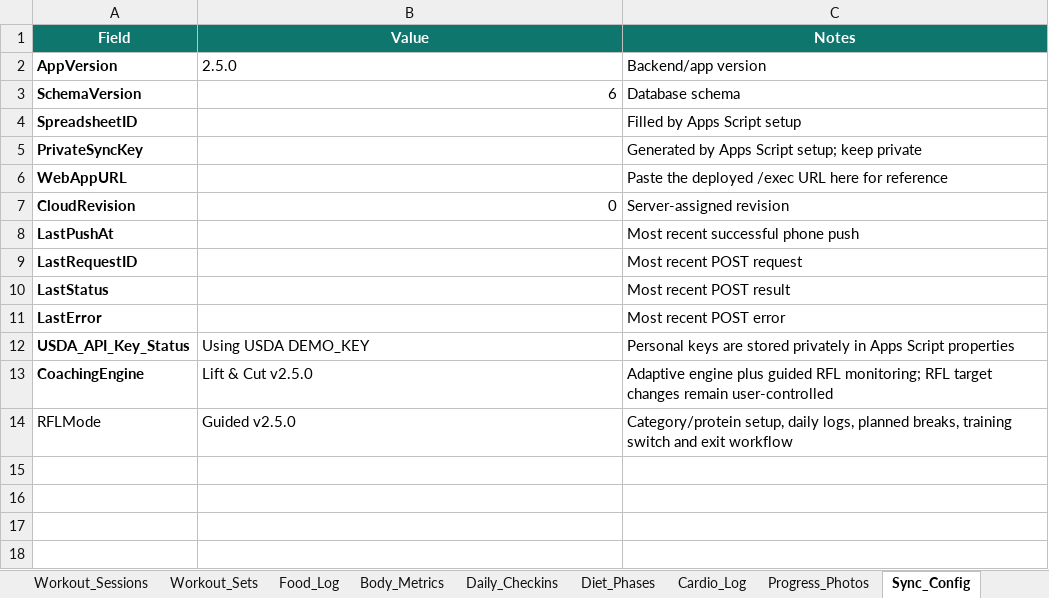
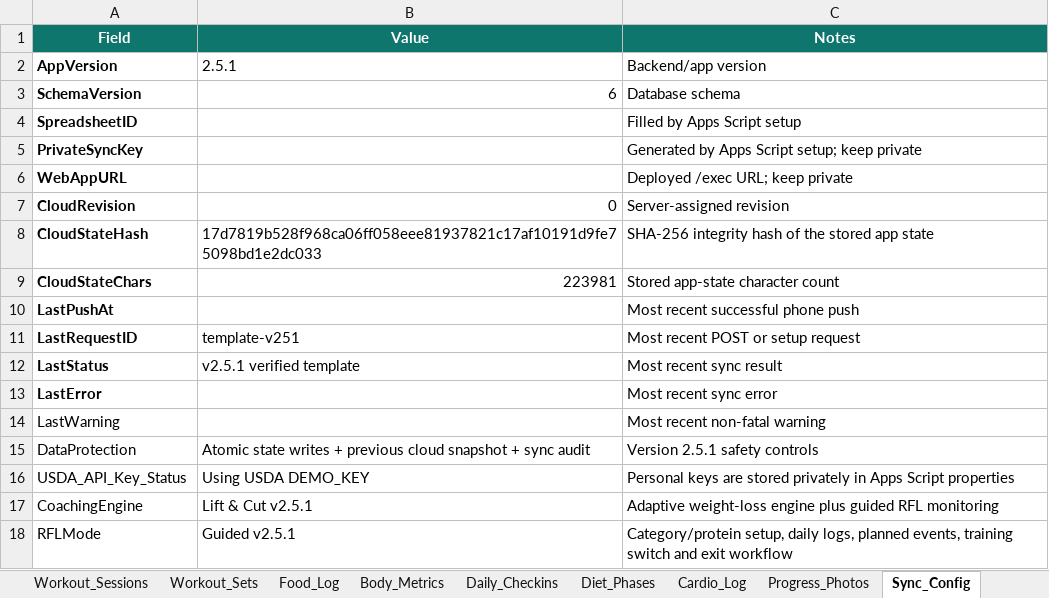
Before and after one commit to nfarrugia1985/Nfarrugia1985.github.io, an Excel workbook: Fitness_Database_Template.xlsx, sheet Sync_Config, drawn as a sheet; values as stored, in another font and other column widths than the file's, no borders; addresses are those after the commit; the diff names each change by its address in the sheet, - before the commit and + after, or states it on an @@ line.

```diff
--- a/Fitness_Database_Template.xlsx (sheet Sync_Config)
+++ b/Fitness_Database_Template.xlsx (sheet Sync_Config)
-B2 (Value): 2.5.0
+B2 (Value): 2.5.1
-C6 (Notes): Paste the deployed /exec URL here for reference
+C6 (Notes): Deployed /exec URL; keep private
+row 8: CloudStateHash | 17d7819b528f968ca06ff058eee81937821c17af10191d9fe75098bd1e2dc033 | SHA-256 integrity hash of the stored app state
+row 9: CloudStateChars | 223981 | Stored app-state character count
-B11 (Value): (empty)
+B11 (Value): template-v251
-C11 (Notes): Most recent POST request
+C11 (Notes): Most recent POST or setup request
-B12 (Value): (empty)
+B12 (Value): v2.5.1 verified template
-C12 (Notes): Most recent POST result
+C12 (Notes): Most recent sync result
-C13 (Notes): Most recent POST error
+C13 (Notes): Most recent sync error
+row 14: LastWarning |  | Most recent non-fatal warning
+row 15: DataProtection | Atomic state writes + previous cloud snapshot + sync audit | Version 2.5.1 safety controls
-A16:A17 bold: on
+A16:A17 bold: off
-B17 (Value): Lift & Cut v2.5.0
+B17 (Value): Lift & Cut v2.5.1
-C17 (Notes): Adaptive engine plus guided RFL monitoring; RFL target changes remain user-controlled
+C17 (Notes): Adaptive weight-loss engine plus guided RFL monitoring
-B18 (Value): Guided v2.5.0
+B18 (Value): Guided v2.5.1
-C18 (Notes): …logs, planned breaks, training switch…
+C18 (Notes): …logs, planned events, training switch…
```
Also changed, not shown: sheet App_State, sheet Start_Here, other sheet tabs, charts or pictures, 15 other files.
